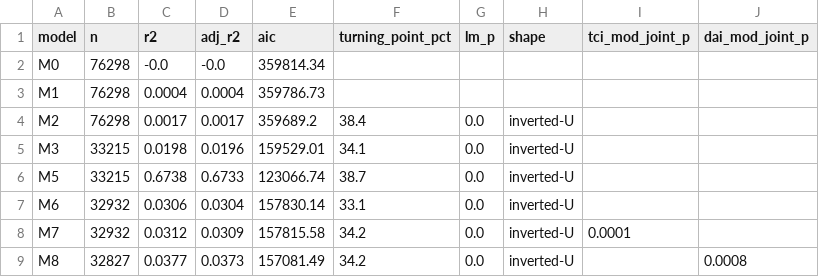
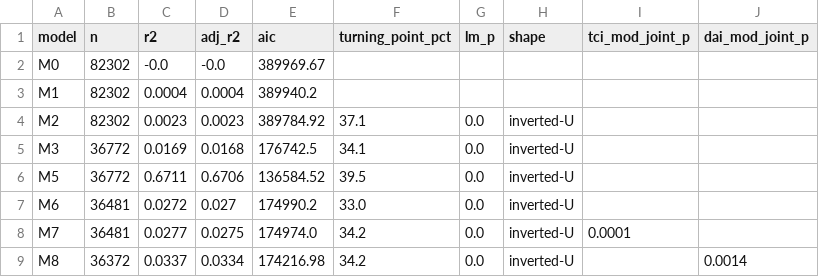
Before and after one commit to thuyhuongctu-cell/my_thesis_phd_candidate_26, a CSV file: p7/replication/results/p7_model_fit.csv, drawn as a sheet; only a part is shown; the diff covers the shown part only.

```diff
--- a/p7/replication/results/p7_model_fit.csv
+++ b/p7/replication/results/p7_model_fit.csv
@@ -1,9 +1,9 @@
 model,n,r2,adj_r2,aic,turning_point_pct,lm_p,shape,tci_mod_joint_p,dai_mod_joint_p
-M0,76298,-0.0,-0.0,359814.34,,,,,
-M1,76298,0.0004,0.0004,359786.73,,,,,
-M2,76298,0.0017,0.0017,359689.2,38.4,0.0,inverted-U,,
-M3,33215,0.0198,0.0196,159529.01,34.1,0.0,inverted-U,,
-M5,33215,0.6738,0.6733,123066.74,38.7,0.0,inverted-U,,
-M6,32932,0.0306,0.0304,157830.14,33.1,0.0,inverted-U,,
-M7,32932,0.0312,0.0309,157815.58,34.2,0.0,inverted-U,0.0001,
-M8,32827,0.0377,0.0373,157081.49,34.2,0.0,inverted-U,,0.0008
+M0,82302,-0.0,-0.0,389969.67,,,,,
+M1,82302,0.0004,0.0004,389940.2,,,,,
+M2,82302,0.0023,0.0023,389784.92,37.1,0.0,inverted-U,,
+M3,36772,0.0169,0.0168,176742.5,34.1,0.0,inverted-U,,
+M5,36772,0.6711,0.6706,136584.52,39.5,0.0,inverted-U,,
+M6,36481,0.0272,0.027,174990.2,33.0,0.0,inverted-U,,
+M7,36481,0.0277,0.0275,174974.0,34.2,0.0,inverted-U,0.0001,
+M8,36372,0.0337,0.0334,174216.98,34.2,0.0,inverted-U,,0.0014
```
Also changed, not shown: 16 edited cells elsewhere in this file, p7/replication/results/p7_coefs_all_models.csv, p7/replication/results/p7_summary_focal.csv, 4 other files.
